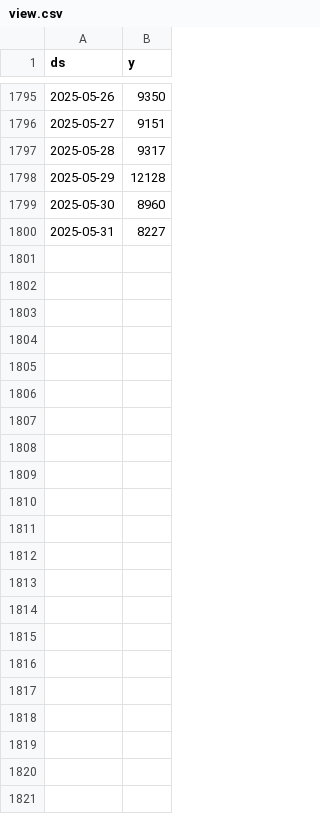
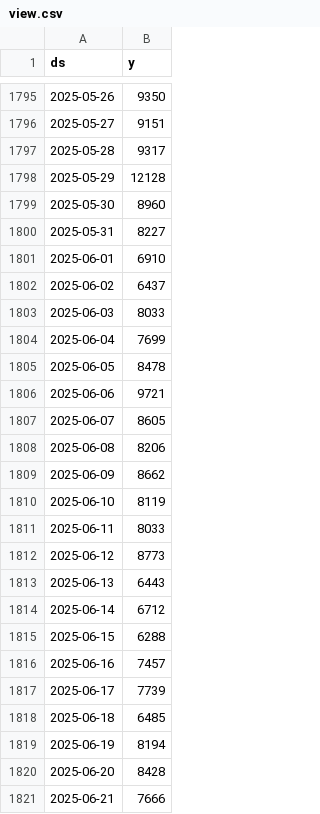
Before and after one commit to yusancky/satwiki-matplotlib-projects, a CSV file: views-animation/data/view.csv, drawn as a sheet; only a part is shown, gaps mark what is left out; the diff names each change by its address in the sheet, - before the commit and + after, or states it on an @@ line.

Commit message:
Adjust some parameters of views-animation (#3)

```diff
--- a/views-animation/data/view.csv
+++ b/views-animation/data/view.csv
+row 1801: 2025-06-01 | 6910
+row 1802: 2025-06-02 | 6437
+row 1803: 2025-06-03 | 8033
+row 1804: 2025-06-04 | 7699
+row 1805: 2025-06-05 | 8478
+row 1806: 2025-06-06 | 9721
+row 1807: 2025-06-07 | 8605
+row 1808: 2025-06-08 | 8206
+row 1809: 2025-06-09 | 8662
+row 1810: 2025-06-10 | 8119
+row 1811: 2025-06-11 | 8033
+row 1812: 2025-06-12 | 8773
+row 1813: 2025-06-13 | 6443
+row 1814: 2025-06-14 | 6712
+row 1815: 2025-06-15 | 6288
+row 1816: 2025-06-16 | 7457
+row 1817: 2025-06-17 | 7739
+row 1818: 2025-06-18 | 6485
+row 1819: 2025-06-19 | 8194
+row 1820: 2025-06-20 | 8428
+row 1821: 2025-06-21 | 7666
```
Also changed, not shown: 1 other file.
